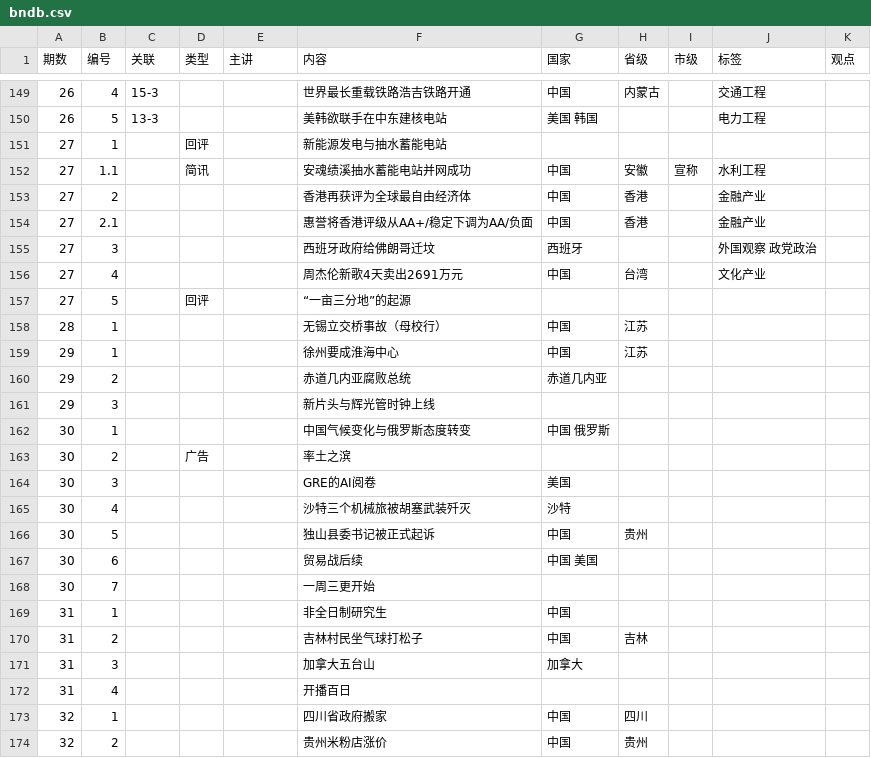
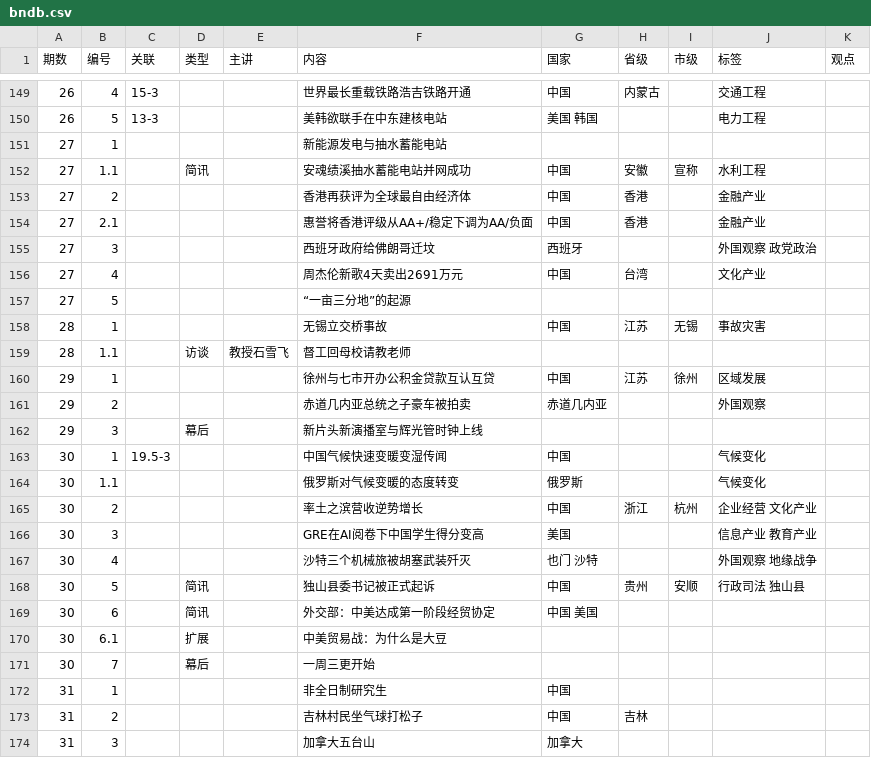
Before and after one commit to bedtimenewsdb/bndb, a CSV file: data/bndb.csv, drawn as a sheet; only a part is shown, gaps mark what is left out; the shorter side is filled out with more unchanged rows.

Commit message:
Update bndb.csv

```diff
--- a/data/bndb.csv
+++ b/data/bndb.csv
@@ -150,3 +150,3 @@
 26,5,13-3,,,美韩欲联手在中东建核电站,美国 韩国,,,电力工程,
-27,1,,回评,,新能源发电与抽水蓄能电站,,,,,
+27,1,,,,新能源发电与抽水蓄能电站,,,,,
 27,1.1,,简讯,,安魂绩溪抽水蓄能电站并网成功,中国,安徽,宣称,水利工程,
@@ -156,14 +156,17 @@
 27,4,,,,周杰伦新歌4天卖出2691万元,中国,台湾,,文化产业,
-27,5,,回评,,“一亩三分地”的起源,,,,,
-28,1,,,,无锡立交桥事故（母校行）,中国,江苏,,,
-29,1,,,,徐州要成淮海中心,中国,江苏,,,
-29,2,,,,赤道几内亚腐败总统,赤道几内亚,,,,
-29,3,,,,新片头与辉光管时钟上线,,,,,
-30,1,,,,中国气候变化与俄罗斯态度转变,中国 俄罗斯,,,,
-30,2,,广告,,率土之滨,,,,,
-30,3,,,,GRE的AI阅卷,美国,,,,
-30,4,,,,沙特三个机械旅被胡塞武装歼灭,沙特,,,,
-30,5,,,,独山县委书记被正式起诉,中国,贵州,,,
-30,6,,,,贸易战后续,中国 美国,,,,
-30,7,,,,一周三更开始,,,,,
+27,5,,,,“一亩三分地”的起源,,,,,
+28,1,,,,无锡立交桥事故,中国,江苏,无锡,事故灾害,
+28,1.1,,访谈,教授石雪飞,督工回母校请教老师,,,,,
+29,1,,,,徐州与七市开办公积金贷款互认互贷,中国,江苏,徐州,区域发展,
+29,2,,,,赤道几内亚总统之子豪车被拍卖,赤道几内亚,,,外国观察,
+29,3,,幕后,,新片头新演播室与辉光管时钟上线,,,,,
+30,1,19.5-3,,,中国气候快速变暖变湿传闻,中国,,,气候变化,
+30,1.1,,,,俄罗斯对气候变暖的态度转变,俄罗斯,,,气候变化,
+30,2,,,,率土之滨营收逆势增长,中国,浙江,杭州,企业经营 文化产业,
+30,3,,,,GRE在AI阅卷下中国学生得分变高,美国,,,信息产业 教育产业,
+30,4,,,,沙特三个机械旅被胡塞武装歼灭,也门 沙特,,,外国观察 地缘战争,
+30,5,,简讯,,独山县委书记被正式起诉,中国,贵州,安顺,行政司法 独山县,
+30,6,,简讯,,外交部：中美达成第一阶段经贸协定,中国 美国,,,,
+30,6.1,,扩展,,中美贸易战：为什么是大豆,,,,,
+30,7,,幕后,,一周三更开始,,,,,
 31,1,,,,非全日制研究生,中国,,,,
```
